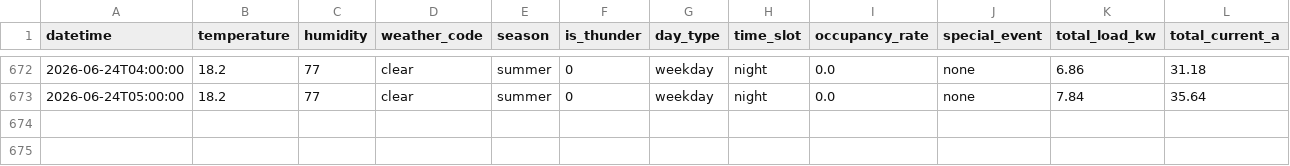
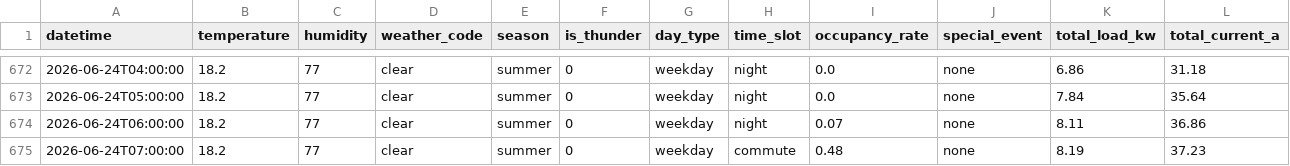
Before and after one commit to wnstjq813-web/smart-panel-data, a CSV file: data/panel_simulation.csv, drawn as a sheet; only a part is shown, gaps mark what is left out; rows hold the shown columns only; the diff names each change by its address in the sheet, - before the commit and + after, or states it on an @@ line.

Commit message:
[모니터] 2026-06-24 07:45 (2행 추가)

```diff
--- a/data/panel_simulation.csv
+++ b/data/panel_simulation.csv
+row 674: 2026-06-24T06:00:00 | 18.2 | 77 | clear | summer | 0 | weekday | night | 0.07 | none | 8.11 | 36.86
+row 675: 2026-06-24T07:00:00 | 18.2 | 77 | clear | summer | 0 | weekday | commute | 0.48 | none | 8.19 | 37.23
```
